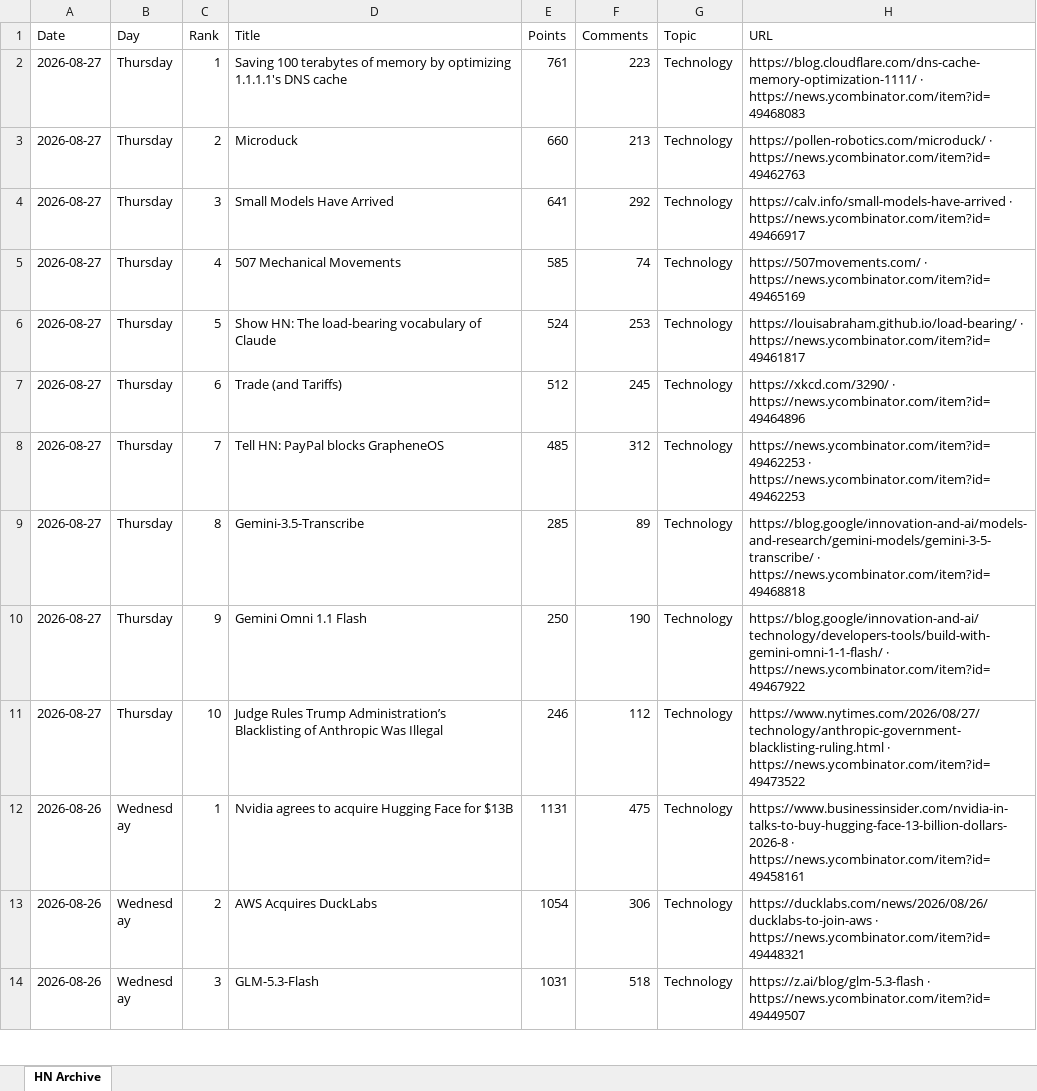
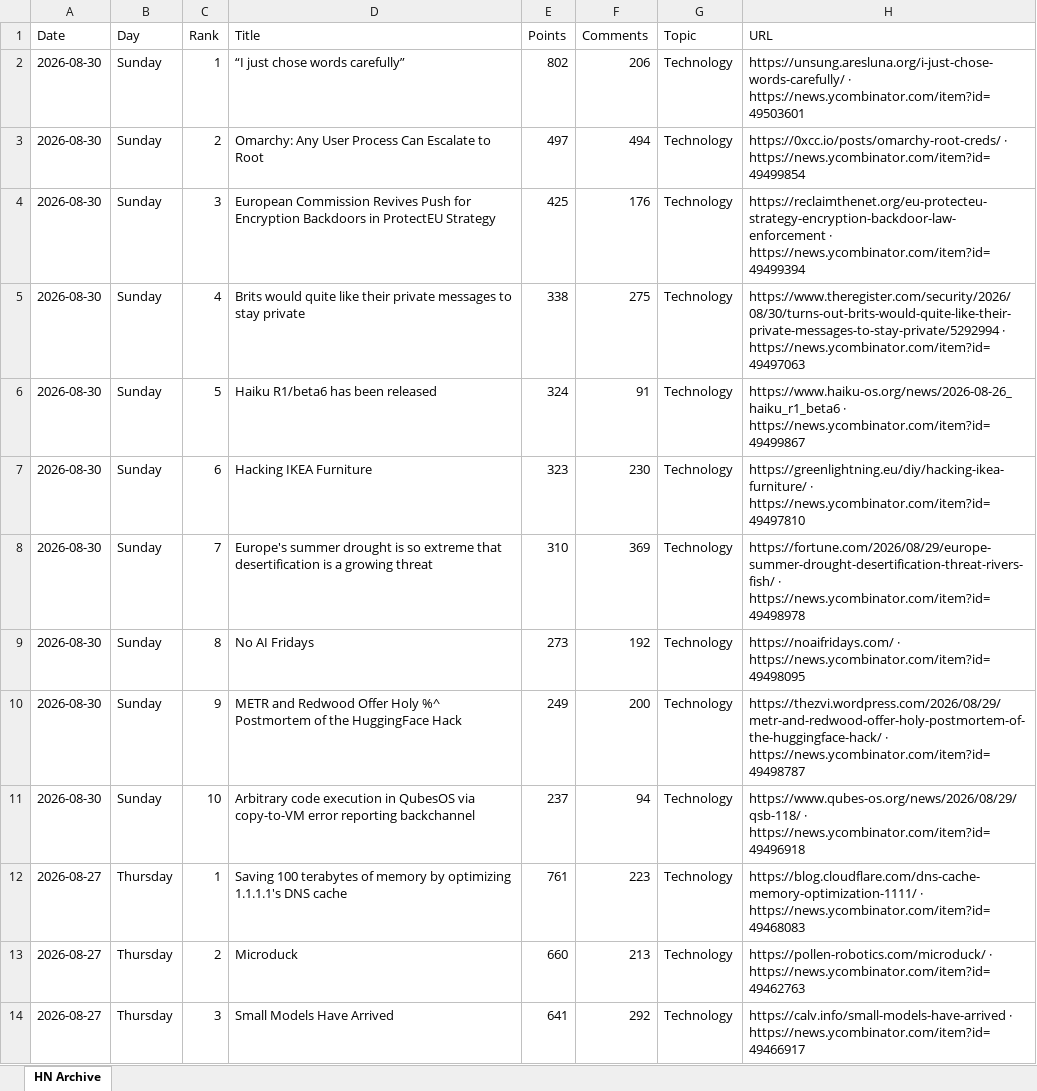
Before and after one commit to hankang156-eng/daily-digest, an Excel workbook: data/hn/hn_archive.xlsx, sheet HN Archive, drawn as a sheet; only a part is shown; the shorter side is filled out with more unchanged rows; values as stored, in another font and other column widths than the file's, no borders; the diff names each change by its address in the sheet, - before the commit and + after, or states it on an @@ line.

```diff
--- a/data/hn/hn_archive.xlsx (sheet HN Archive)
+++ b/data/hn/hn_archive.xlsx (sheet HN Archive)
+row 2: 2026-08-30 | Sunday | 1 | “I just chose words carefully” | 802 | 206 | Technology | https://unsung.aresluna.org/i-just-chose-words-carefully/ · https://news.ycombinator.com/item?id=49503601
+row 3: 2026-08-30 | Sunday | 2 | Omarchy: Any User Process Can Escalate to Root | 497 | 494 | Technology | https://0xcc.io/posts/omarchy-root-creds/ · https://news.ycombinator.com/item?id=49499854
+row 4: 2026-08-30 | Sunday | 3 | European Commission Revives Push for Encryption Backdoors in ProtectEU Strategy | 425 | 176 | Technology | https://reclaimthenet.org/eu-protecteu-strategy-encryption-backdoor-law-enforcement · https://news.ycombinator.com/item?id=49499394
+row 5: 2026-08-30 | Sunday | 4 | Brits would quite like their private messages to stay private | 338 | 275 | Technology | https://www.theregister.com/security/2026/08/30/turns-out-brits-would-quite-like-their-private-messages-to-stay-private/5292994 · https://news.ycombinator.com/item?id=49497063
+row 6: 2026-08-30 | Sunday | 5 | Haiku R1/beta6 has been released | 324 | 91 | Technology | https://www.haiku-os.org/news/2026-08-26_haiku_r1_beta6 · https://news.ycombinator.com/item?id=49499867
+row 7: 2026-08-30 | Sunday | 6 | Hacking IKEA Furniture | 323 | 230 | Technology | https://greenlightning.eu/diy/hacking-ikea-furniture/ · https://news.ycombinator.com/item?id=49497810
+row 8: 2026-08-30 | Sunday | 7 | Europe's summer drought is so extreme that desertification is a growing threat | 310 | 369 | Technology | https://fortune.com/2026/08/29/europe-summer-drought-desertification-threat-rivers-fish/ · https://news.ycombinator.com/item?id=49498978
+row 9: 2026-08-30 | Sunday | 8 | No AI Fridays | 273 | 192 | Technology | https://noaifridays.com/ · https://news.ycombinator.com/item?id=49498095
+row 10: 2026-08-30 | Sunday | 9 | METR and Redwood Offer Holy %^ Postmortem of the HuggingFace Hack | 249 | 200 | Technology | https://thezvi.wordpress.com/2026/08/29/metr-and-redwood-offer-holy-postmortem-of-the-huggingface-hack/ · https://news.ycombinator.com/item?id=49498787
+row 11: 2026-08-30 | Sunday | 10 | Arbitrary code execution in QubesOS via copy-to-VM error reporting backchannel | 237 | 94 | Technology | https://www.qubes-os.org/news/2026/08/29/qsb-118/ · https://news.ycombinator.com/item?id=49496918
```
Also changed, not shown: data/digest_archives/dd_archive.xlsx, 9 other files.
